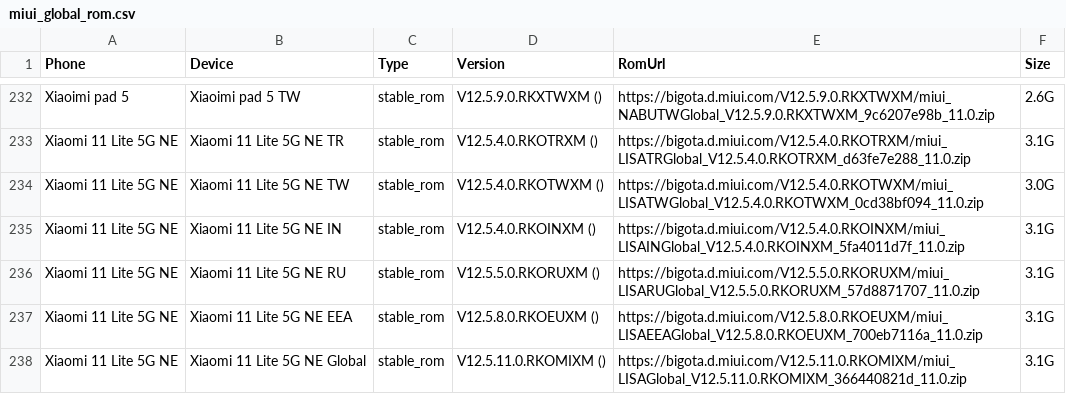
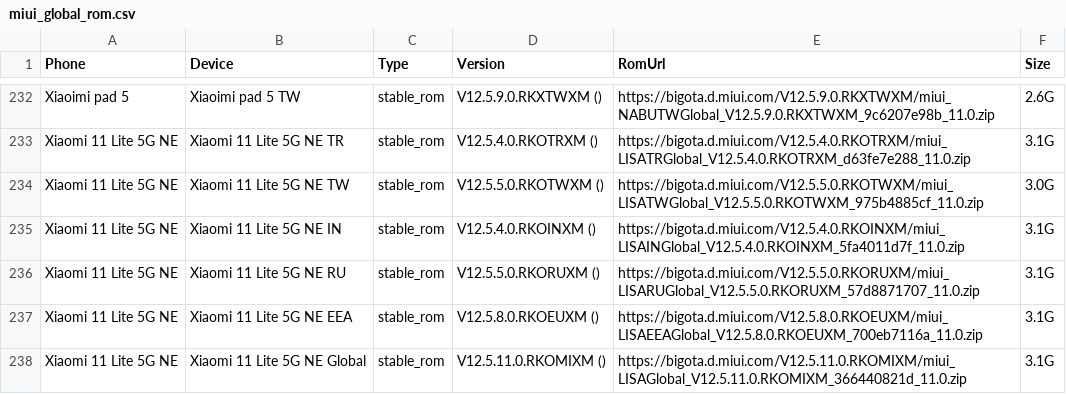
Before and after one commit to wuxianlin/get_android_data, a CSV file: data/miui_global_rom.csv, drawn as a sheet; only a part is shown, gaps mark what is left out.

```diff
--- a/data/miui_global_rom.csv
+++ b/data/miui_global_rom.csv
@@ -233,3 +233,3 @@ Xiaoimi pad 5,Xiaoimi pad 5 TW,stable_rom,V12.5.9.0.RKXTWXM (),https://bigota.d.
 Xiaomi 11 Lite 5G NE,Xiaomi 11 Lite 5G NE TR,stable_rom,V12.5.4.0.RKOTRXM (),https://bigota.d.miui.com/V12.5.4.0.RKOTRXM/miui_LISATRGlobal_V12.5.4.0.RKOTRXM_d63fe7e288_11.0.zip,3.1G
-Xiaomi 11 Lite 5G NE,Xiaomi 11 Lite 5G NE TW,stable_rom,V12.5.4.0.RKOTWXM (),https://bigota.d.miui.com/V12.5.4.0.RKOTWXM/miui_LISATWGlobal_V12.5.4.0.RKOTWXM_0cd38bf094_11.0.zip,3.0G
+Xiaomi 11 Lite 5G NE,Xiaomi 11 Lite 5G NE TW,stable_rom,V12.5.5.0.RKOTWXM (),https://bigota.d.miui.com/V12.5.5.0.RKOTWXM/miui_LISATWGlobal_V12.5.5.0.RKOTWXM_975b4885cf_11.0.zip,3.0G
 Xiaomi 11 Lite 5G NE,Xiaomi 11 Lite 5G NE IN,stable_rom,V12.5.4.0.RKOINXM (),https://bigota.d.miui.com/V12.5.4.0.RKOINXM/miui_LISAINGlobal_V12.5.4.0.RKOINXM_5fa4011d7f_11.0.zip,3.1G
```
